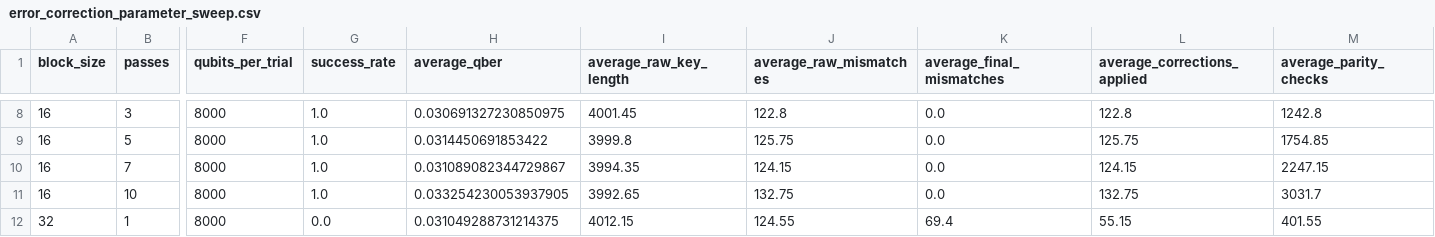
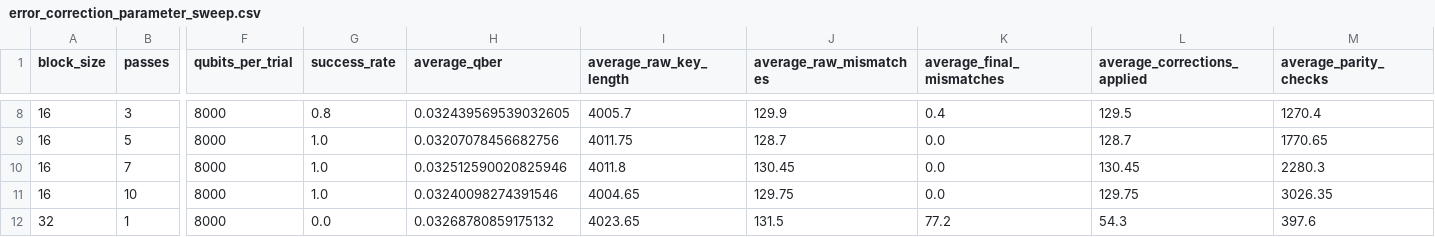
Before and after one commit to Shivansh0x/quantum-safe-communication-explorer, a CSV file: results/error_correction_parameter_sweep.csv, drawn as a sheet; only a part is shown, gaps mark what is left out; the diff covers the shown part only; the diff names each change by its address in the sheet, - before the commit and + after, or states it on an @@ line.

Commit message:
fix: distinguish overlapping error-correction curves

```diff
--- a/results/error_correction_parameter_sweep.csv
+++ b/results/error_correction_parameter_sweep.csv
-G8 (success_rate): 1.0
+G8 (success_rate): 0.8
-H8 (average_qber): 0.030691327230850975
+H8 (average_qber): 0.032439569539032605
-I8 (average_raw_key_length): 4001.45
+I8 (average_raw_key_length): 4005.7
-J8 (average_raw_mismatches): 122.8
+J8 (average_raw_mismatches): 129.9
-K8 (average_final_mismatches): 0.0
+K8 (average_final_mismatches): 0.4
-L8 (average_corrections_applied): 122.8
+L8 (average_corrections_applied): 129.5
-M8 (average_parity_checks): 1242.8
+M8 (average_parity_checks): 1270.4
-H9 (average_qber): 0.0314450691853422
+H9 (average_qber): 0.03207078456682756
-I9 (average_raw_key_length): 3999.8
+I9 (average_raw_key_length): 4011.75
-J9 (average_raw_mismatches): 125.75
+J9 (average_raw_mismatches): 128.7
-L9 (average_corrections_applied): 125.75
+L9 (average_corrections_applied): 128.7
-M9 (average_parity_checks): 1754.85
+M9 (average_parity_checks): 1770.65
-H10 (average_qber): 0.031089082344729867
+H10 (average_qber): 0.032512590020825946
-I10 (average_raw_key_length): 3994.35
+I10 (average_raw_key_length): 4011.8
-J10 (average_raw_mismatches): 124.15
+J10 (average_raw_mismatches): 130.45
-L10 (average_corrections_applied): 124.15
+L10 (average_corrections_applied): 130.45
-M10 (average_parity_checks): 2247.15
+M10 (average_parity_checks): 2280.3
-H11 (average_qber): 0.033254230053937905
+H11 (average_qber): 0.03240098274391546
-I11 (average_raw_key_length): 3992.65
+I11 (average_raw_key_length): 4004.65
-J11 (average_raw_mismatches): 132.75
+J11 (average_raw_mismatches): 129.75
-L11 (average_corrections_applied): 132.75
+L11 (average_corrections_applied): 129.75
-M11 (average_parity_checks): 3031.7
+M11 (average_parity_checks): 3026.35
-H12 (average_qber): 0.031049288731214375
+H12 (average_qber): 0.03268780859175132
-I12 (average_raw_key_length): 4012.15
+I12 (average_raw_key_length): 4023.65
-J12 (average_raw_mismatches): 124.55
+J12 (average_raw_mismatches): 131.5
-K12 (average_final_mismatches): 69.4
+K12 (average_final_mismatches): 77.2
-L12 (average_corrections_applied): 55.15
+L12 (average_corrections_applied): 54.3
-M12 (average_parity_checks): 401.55
+M12 (average_parity_checks): 397.6
```
Also changed, not shown: 84 edited cells elsewhere in this file, 2 other files.
